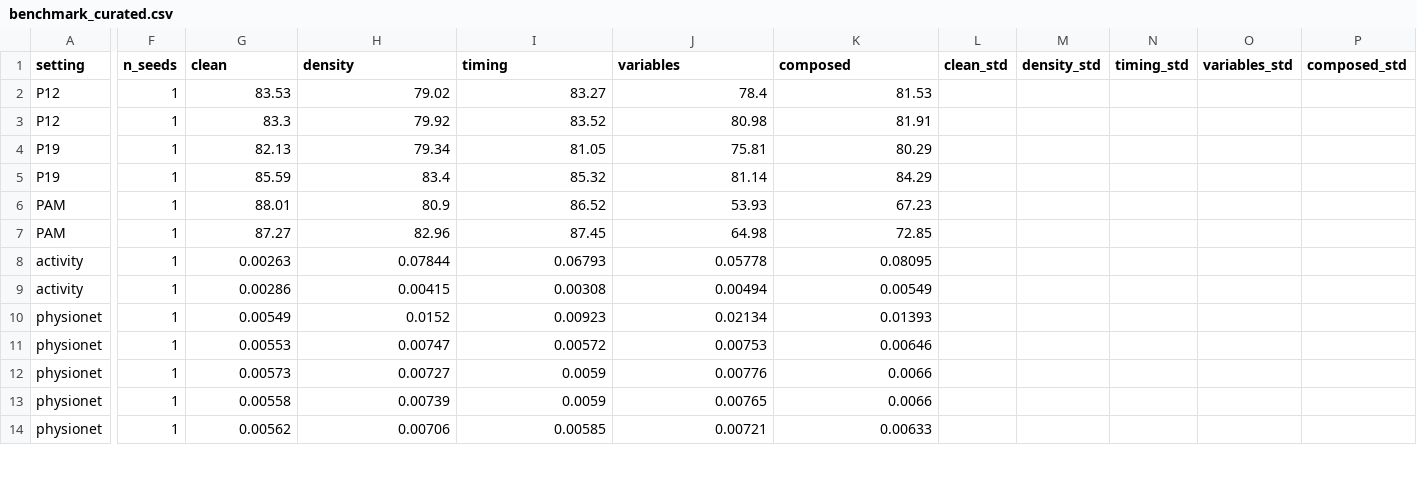
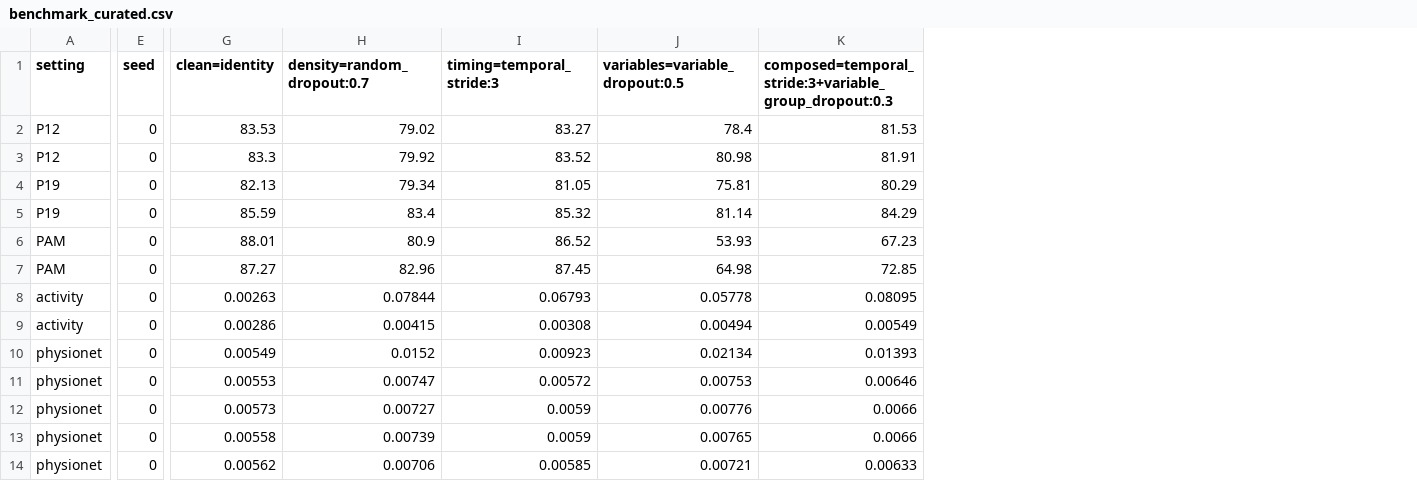
Before and after one commit to anhkiet07/Opera, a CSV file: results/benchmark_curated.csv, drawn as a sheet; only a part is shown, gaps mark what is left out; removed rows and columns are numbered as before the commit, all else as after; the diff covers the shown part only; the diff names each change by its address in the sheet, - before the commit and + after, or states it on an @@ line.

```diff
--- a/results/benchmark_curated.csv
+++ b/results/benchmark_curated.csv
+column E (seed), rows 2-14: all 0
-column F (n_seeds), rows 2-14: all 1
-column L (clean_std), empty
-column M (density_std), empty
-column N (timing_std), empty
-column O (variables_std), empty
-column P (composed_std), empty
-G1: clean
+G1: clean=identity
-H1: density
+H1: density=random_dropout:0.7
-I1: timing
+I1: timing=temporal_stride:3
-J1: variables
+J1: variables=variable_dropout:0.5
-K1: composed
+K1: composed=temporal_stride:3+variable_group_dropout:0.3
```
Also changed, not shown: 2 edited cells elsewhere in this file, 1 other file.
